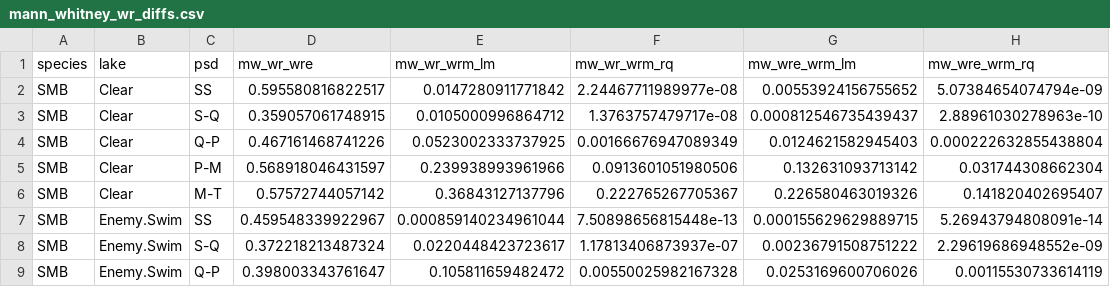
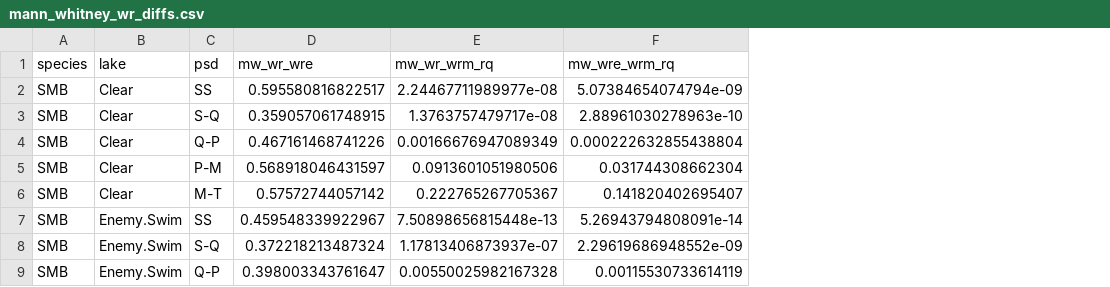
Before and after one commit to stevenranney/fishStomachContents, a CSV file: output/mann_whitney_wr_diffs.csv, drawn as a sheet; only a part is shown; the diff names each change by its address in the sheet, - before the commit and + after, or states it on an @@ line.

Commit message:
Updating output by dropping the lm() model and output.

```diff
--- a/output/mann_whitney_wr_diffs.csv
+++ b/output/mann_whitney_wr_diffs.csv
-column E (mw_wr_wrm_lm), rows 2-9: 0.0147280911771842 | 0.0105000996864712 | 0.0523002333737925 | 0.239938993961966 | 0.36843127137796 | 0.000859140234961044 | 0.0220448423723617 | 0.105811659482472
-column G (mw_wre_wrm_lm), rows 2-9: 0.00553924156755652 | 0.000812546735439437 | 0.0124621582945403 | 0.132631093713142 | 0.226580463019326 | 0.000155629629889715 | 0.00236791508751222 | 0.0253169600706026
```
Also changed, not shown: output/model_params_and_gof_values.csv, output/summary_table_smb.csv, 8 other files.
